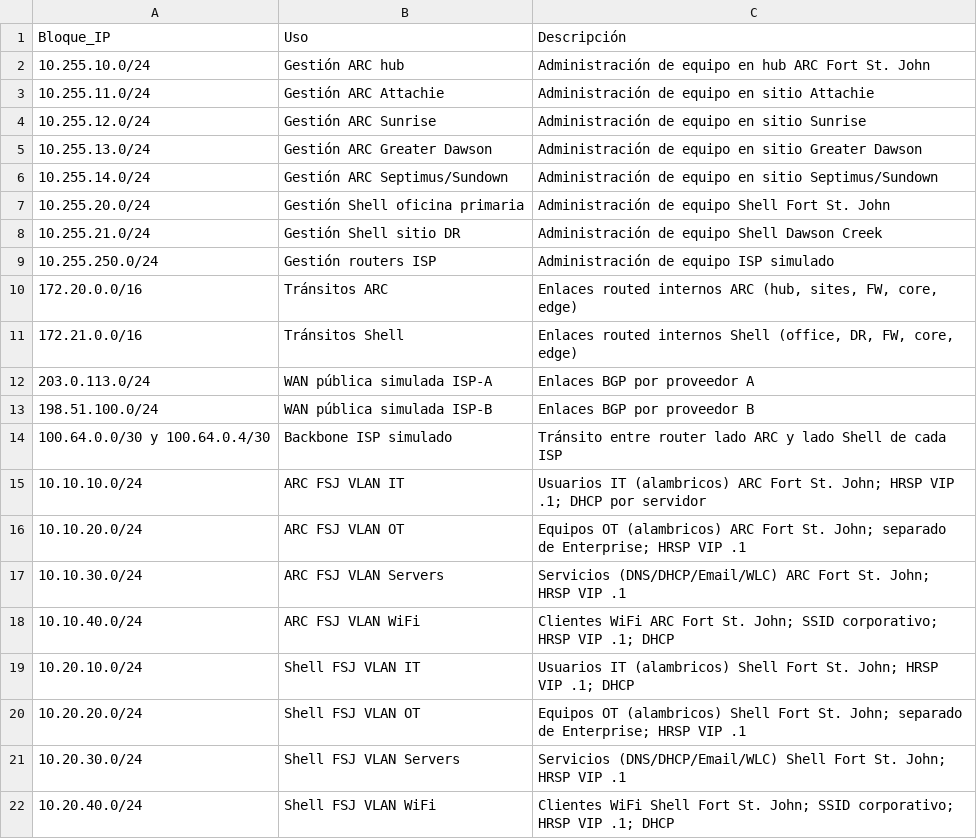
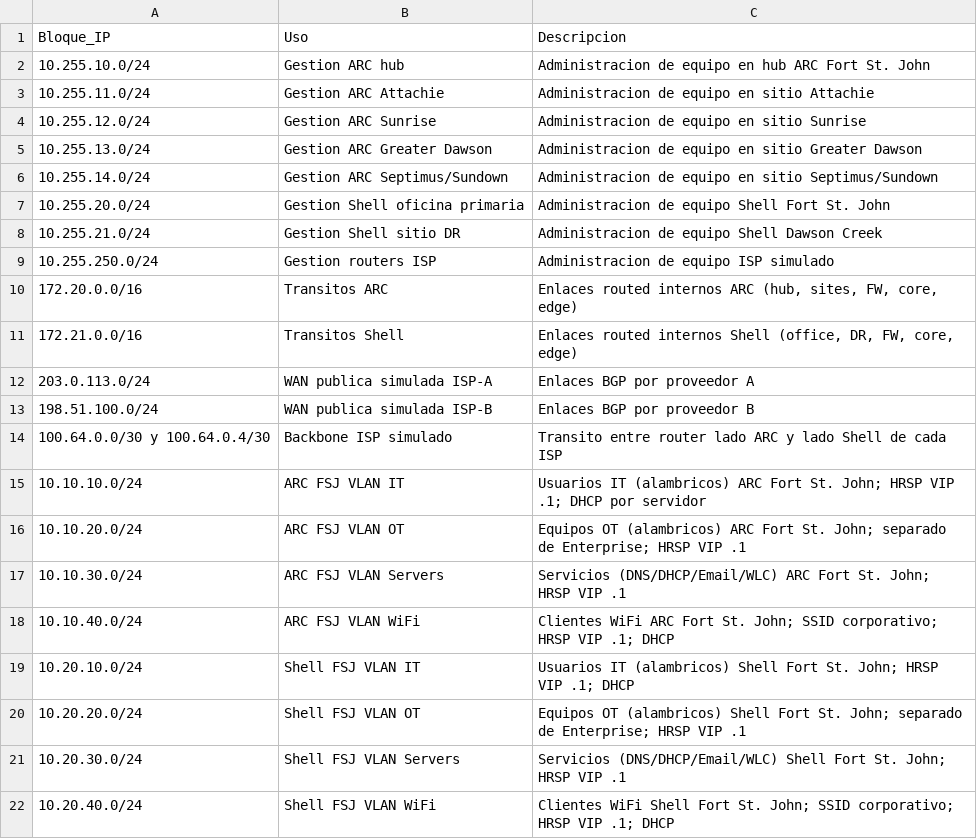
Before and after one commit to alonso284/NetworkingModel, a CSV file: Plan_Integracion_ARC_Shell_Inventario_y_Conexiones-PT(Esquema_IP).csv, drawn as a sheet; the diff names each change by its address in the sheet, - before the commit and + after, or states it on an @@ line.

```diff
--- a/Plan_Integracion_ARC_Shell_Inventario_y_Conexiones-PT(Esquema_IP).csv
+++ b/Plan_Integracion_ARC_Shell_Inventario_y_Conexiones-PT(Esquema_IP).csv
-C1: Descripción
+C1: Descripcion
-B2: Gestión ARC hub
+B2: Gestion ARC hub
-C2: Administración de equipo…
+C2: Administracion de equipo…
-B3: Gestión ARC Attachie
+B3: Gestion ARC Attachie
-C3: Administración de equipo en sitio Attachie
+C3: Administracion de equipo en sitio Attachie
-B4: Gestión ARC Sunrise
+B4: Gestion ARC Sunrise
-C4: Administración de equipo en sitio Sunrise
+C4: Administracion de equipo en sitio Sunrise
-B5: Gestión ARC Greater Dawson
+B5: Gestion ARC Greater Dawson
-C5: Administración de equipo…
+C5: Administracion de equipo…
-B6: Gestión ARC Septimus/Sundown
+B6: Gestion ARC Septimus/Sundown
-C6: Administración de equipo…
+C6: Administracion de equipo…
-B7: Gestión Shell oficina primaria
+B7: Gestion Shell oficina primaria
-C7: Administración de equipo Shell Fort St. John
+C7: Administracion de equipo Shell Fort St. John
-B8: Gestión Shell sitio DR
+B8: Gestion Shell sitio DR
-C8: Administración de equipo Shell Dawson Creek
+C8: Administracion de equipo Shell Dawson Creek
-B9: Gestión routers ISP
+B9: Gestion routers ISP
-C9: Administración de equipo ISP simulado
+C9: Administracion de equipo ISP simulado
-B10: Tránsitos ARC
+B10: Transitos ARC
-B11: Tránsitos Shell
+B11: Transitos Shell
-B12: WAN pública simulada ISP-A
+B12: WAN publica simulada ISP-A
-B13: WAN pública simulada ISP-B
+B13: WAN publica simulada ISP-B
-C14: Tránsito entre router…
+C14: Transito entre router…
```
Also changed, not shown: Plan_Integracion_ARC_Shell_Inventario_y_Conexiones-PT(Conexiones_Fisicas).csv, Plan_Integracion_ARC_Shell_Inventario_y_Conexiones-PT(Inventario_Equipos).csv, 8 other files.
